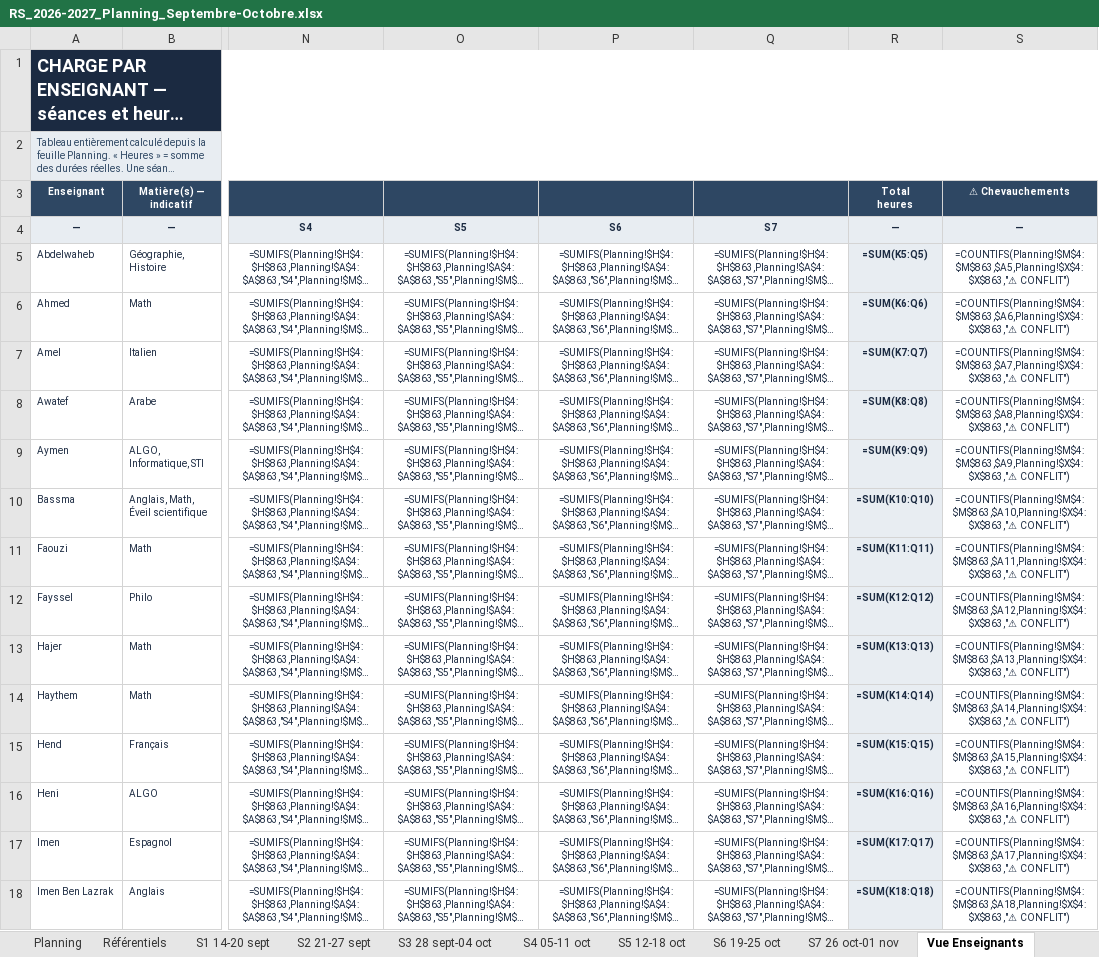
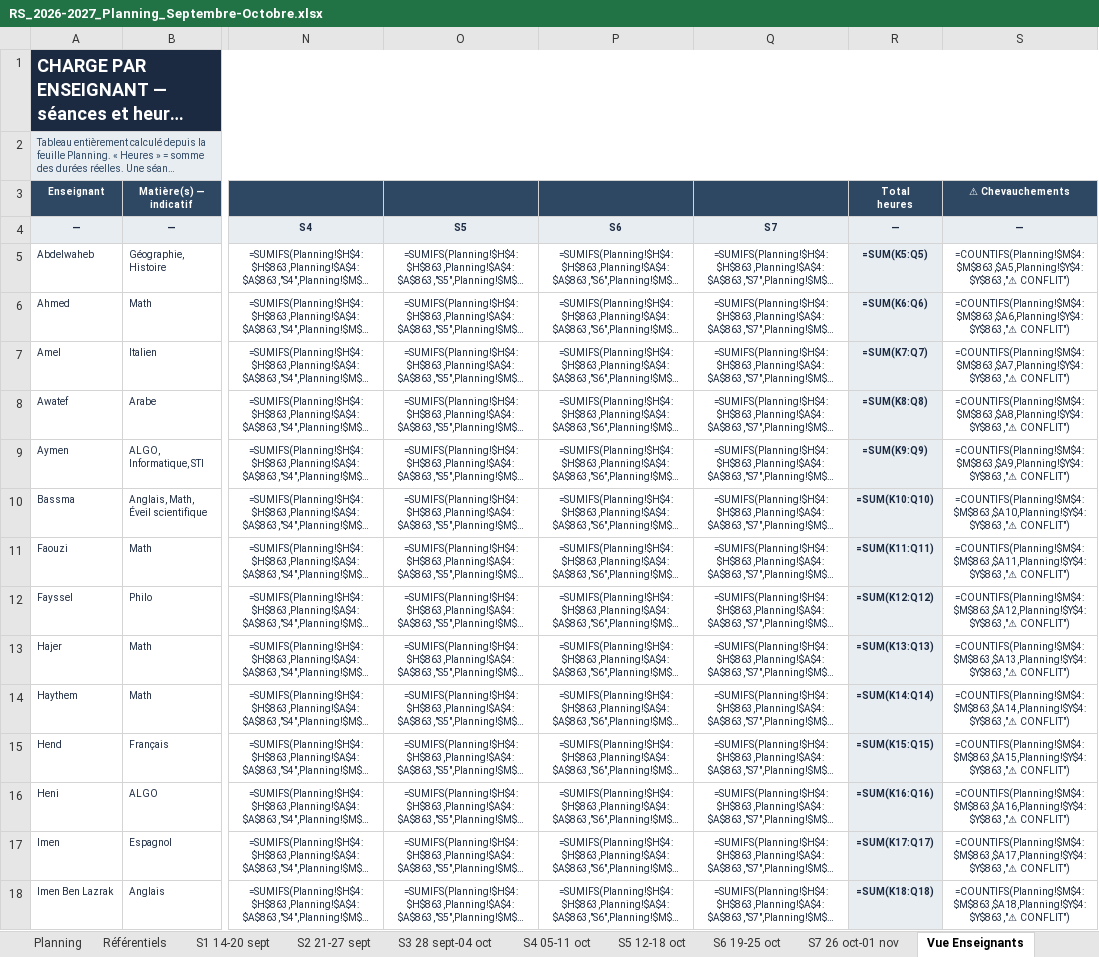
Before and after one commit to amineHasnaoui11/emploi-du-temps, an Excel workbook: livrables/RS_2026-2027_Planning_Septembre-Octobre.xlsx, sheet Vue Enseignants, drawn as a sheet; only a part is shown, gaps mark what is left out; long unchanged cells end in …; values as stored, in another font and other column widths than the file's, no borders; formulas without a stored value are shown as written; conditional formats not drawn; the diff covers the shown part only; the diff names each change by its address in the sheet, - before the commit and + after, or states it on an @@ line.

```diff
--- a/livrables/RS_2026-2027_Planning_Septembre-Octobre.xlsx (sheet Vue Enseignants)
+++ b/livrables/RS_2026-2027_Planning_Septembre-Octobre.xlsx (sheet Vue Enseignants)
-S5: =COUNTIFS(Planning!$M$4:$M$863,$A5,Planning!$X$4:$X$863,"⚠ CONFLIT")
+S5: =COUNTIFS(Planning!$M$4:$M$863,$A5,Planning!$Y$4:$Y$863,"⚠ CONFLIT")
-S6: =COUNTIFS(Planning!$M$4:$M$863,$A6,Planning!$X$4:$X$863,"⚠ CONFLIT")
+S6: =COUNTIFS(Planning!$M$4:$M$863,$A6,Planning!$Y$4:$Y$863,"⚠ CONFLIT")
-S7: =COUNTIFS(Planning!$M$4:$M$863,$A7,Planning!$X$4:$X$863,"⚠ CONFLIT")
+S7: =COUNTIFS(Planning!$M$4:$M$863,$A7,Planning!$Y$4:$Y$863,"⚠ CONFLIT")
-S8: =COUNTIFS(Planning!$M$4:$M$863,$A8,Planning!$X$4:$X$863,"⚠ CONFLIT")
+S8: =COUNTIFS(Planning!$M$4:$M$863,$A8,Planning!$Y$4:$Y$863,"⚠ CONFLIT")
-S9: =COUNTIFS(Planning!$M$4:$M$863,$A9,Planning!$X$4:$X$863,"⚠ CONFLIT")
+S9: =COUNTIFS(Planning!$M$4:$M$863,$A9,Planning!$Y$4:$Y$863,"⚠ CONFLIT")
-S10: =COUNTIFS(Planning!$M$4:$M$863,$A10,Planning!$X$4:$X$863,"⚠ CONFLIT")
+S10: =COUNTIFS(Planning!$M$4:$M$863,$A10,Planning!$Y$4:$Y$863,"⚠ CONFLIT")
-S11: =COUNTIFS(Planning!$M$4:$M$863,$A11,Planning!$X$4:$X$863,"⚠ CONFLIT")
+S11: =COUNTIFS(Planning!$M$4:$M$863,$A11,Planning!$Y$4:$Y$863,"⚠ CONFLIT")
-S12: =COUNTIFS(Planning!$M$4:$M$863,$A12,Planning!$X$4:$X$863,"⚠ CONFLIT")
+S12: =COUNTIFS(Planning!$M$4:$M$863,$A12,Planning!$Y$4:$Y$863,"⚠ CONFLIT")
-S13: =COUNTIFS(Planning!$M$4:$M$863,$A13,Planning!$X$4:$X$863,"⚠ CONFLIT")
+S13: =COUNTIFS(Planning!$M$4:$M$863,$A13,Planning!$Y$4:$Y$863,"⚠ CONFLIT")
-S14: =COUNTIFS(Planning!$M$4:$M$863,$A14,Planning!$X$4:$X$863,"⚠ CONFLIT")
+S14: =COUNTIFS(Planning!$M$4:$M$863,$A14,Planning!$Y$4:$Y$863,"⚠ CONFLIT")
-S15: =COUNTIFS(Planning!$M$4:$M$863,$A15,Planning!$X$4:$X$863,"⚠ CONFLIT")
+S15: =COUNTIFS(Planning!$M$4:$M$863,$A15,Planning!$Y$4:$Y$863,"⚠ CONFLIT")
-S16: =COUNTIFS(Planning!$M$4:$M$863,$A16,Planning!$X$4:$X$863,"⚠ CONFLIT")
+S16: =COUNTIFS(Planning!$M$4:$M$863,$A16,Planning!$Y$4:$Y$863,"⚠ CONFLIT")
-S17: =COUNTIFS(Planning!$M$4:$M$863,$A17,Planning!$X$4:$X$863,"⚠ CONFLIT")
+S17: =COUNTIFS(Planning!$M$4:$M$863,$A17,Planning!$Y$4:$Y$863,"⚠ CONFLIT")
-S18: =COUNTIFS(Planning!$M$4:$M$863,$A18,Planning!$X$4:$X$863,"⚠ CONFLIT")
+S18: =COUNTIFS(Planning!$M$4:$M$863,$A18,Planning!$Y$4:$Y$863,"⚠ CONFLIT")
```
Also changed, not shown: 23 edited cells elsewhere in this sheet, sheet Planning, sheet S5 12-18 oct, sheet S7 26 oct-01 nov, sheet S3 28 sept-04 oct, sheet S2 21-27 sept, sheet S1 14-20 sept, 6 more sheets, livrables/RS_2026-2027_Octobre_seul.xlsx, 5 other files.
